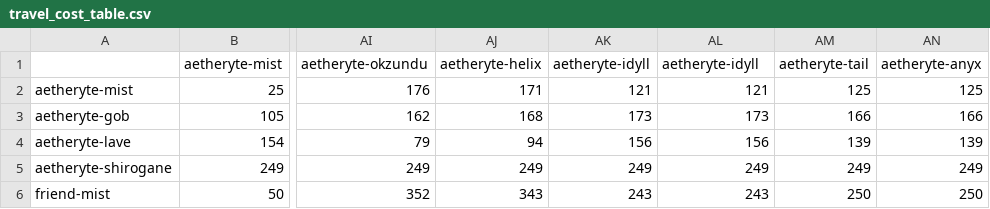
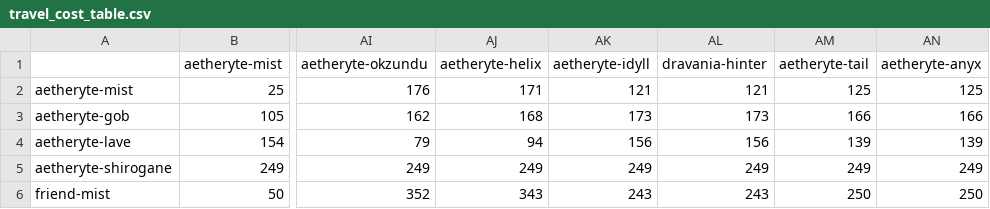
Before and after one commit to gelehrtecrest/shalatime, a CSV file: docs/travel_cost_table.csv, drawn as a sheet; only a part is shown, gaps mark what is left out; the diff names each change by its address in the sheet, - before the commit and + after, or states it on an @@ line.

Commit message:
fix

```diff
--- a/docs/travel_cost_table.csv
+++ b/docs/travel_cost_table.csv
-AL1: aetheryte-idyll
+AL1: dravania-hinter
```
